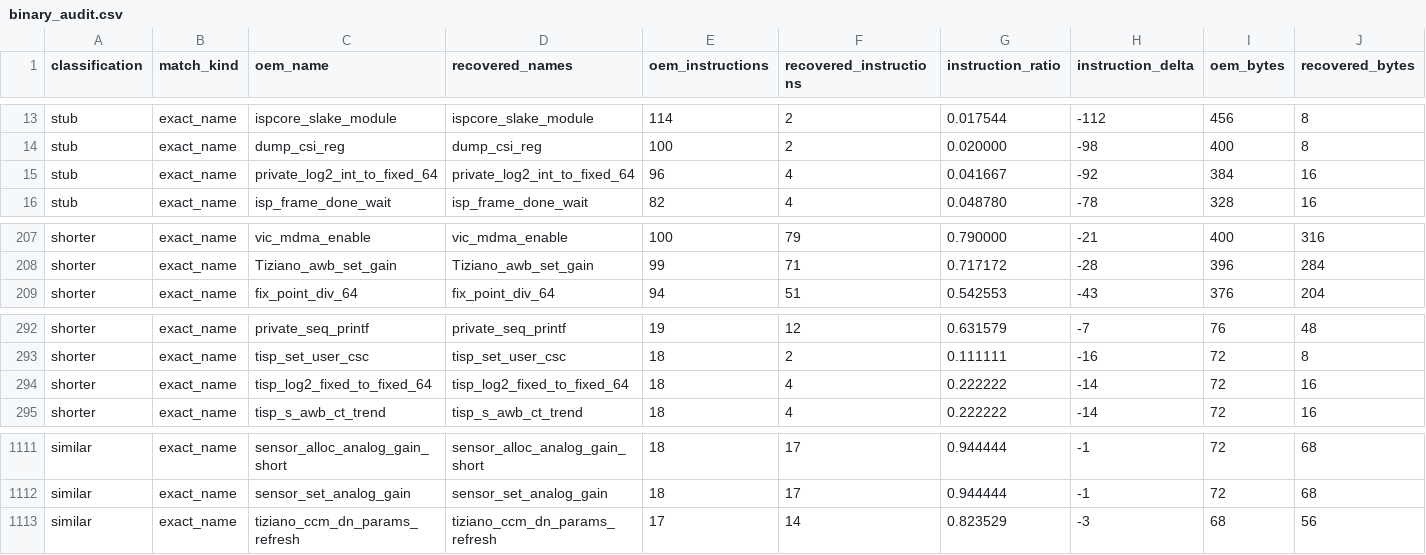
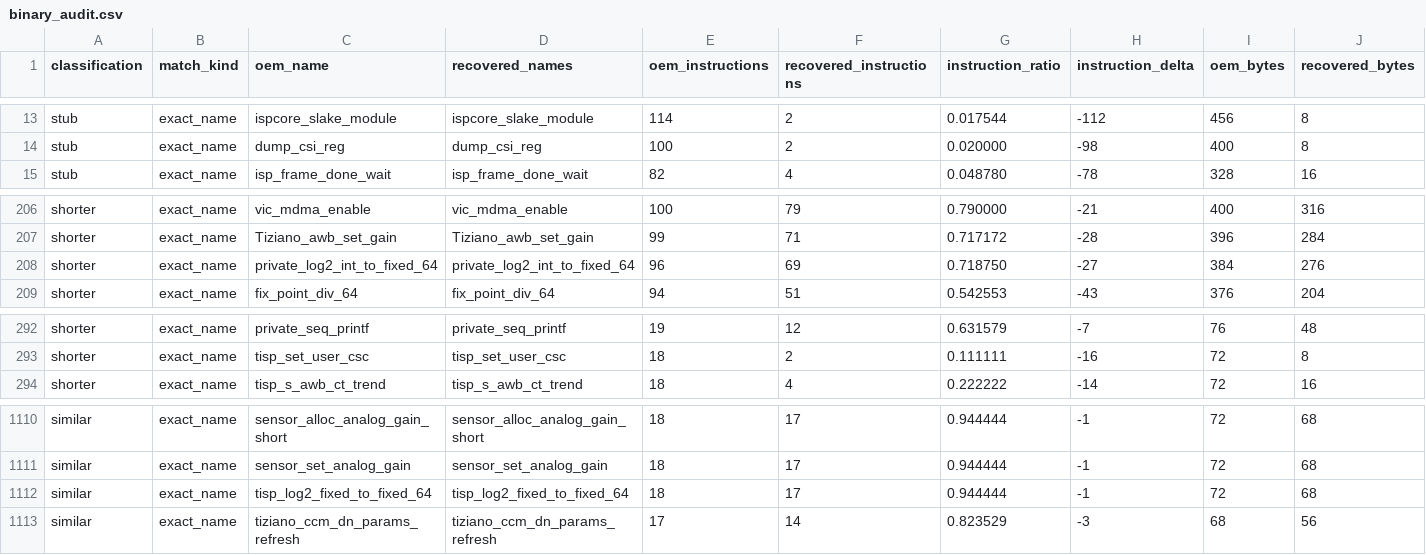
Before and after one commit to opensensor/isp, a CSV file: driver/t23/audit/binary_audit.csv, drawn as a sheet; only a part is shown, gaps mark what is left out; removed rows and columns are numbered as before the commit, all else as after; rows hold the shown columns only; the diff names each change by its address in the sheet, - before the commit and + after, or states it on an @@ line.

Commit message:
Recover T23 private fixed-point log2

```diff
--- a/driver/t23/audit/binary_audit.csv
+++ b/driver/t23/audit/binary_audit.csv
-row 15: stub | exact_name | private_log2_int_to_fixed_64 | private_log2_int_to_fixed_64 | 96 | 4 | 0.041667 | -92 | 384 | 16
+row 208: shorter | exact_name | private_log2_int_to_fixed_64 | private_log2_int_to_fixed_64 | 96 | 69 | 0.718750 | -27 | 384 | 276
-row 294: shorter | exact_name | tisp_log2_fixed_to_fixed_64 | tisp_log2_fixed_to_fixed_64 | 18 | 4 | 0.222222 | -14 | 72 | 16
+row 1112: similar | exact_name | tisp_log2_fixed_to_fixed_64 | tisp_log2_fixed_to_fixed_64 | 18 | 17 | 0.944444 | -1 | 72 | 68
```
Also changed, not shown: 4 other files.
